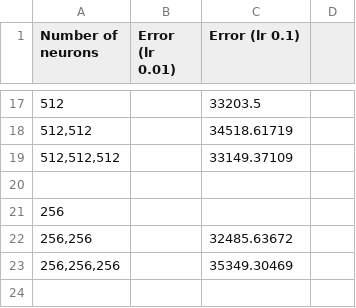
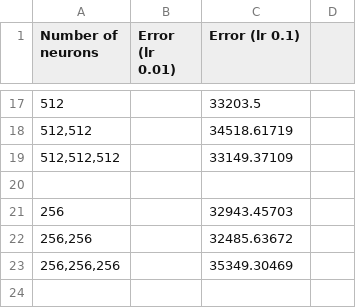
Before and after one commit to sunayana17/CSE598IDL, a CSV file: completeRegression.csv, drawn as a sheet; only a part is shown, gaps mark what is left out.

```diff
--- a/completeRegression.csv
+++ b/completeRegression.csv
@@ -20,3 +20,3 @@
 ,,,
-256,,,
+256,,32943.45703,
 "256,256",,32485.63672,
```
Also changed, not shown: 18 other files.
